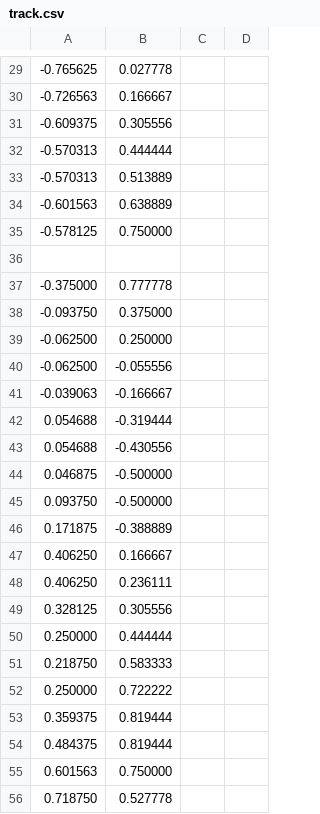
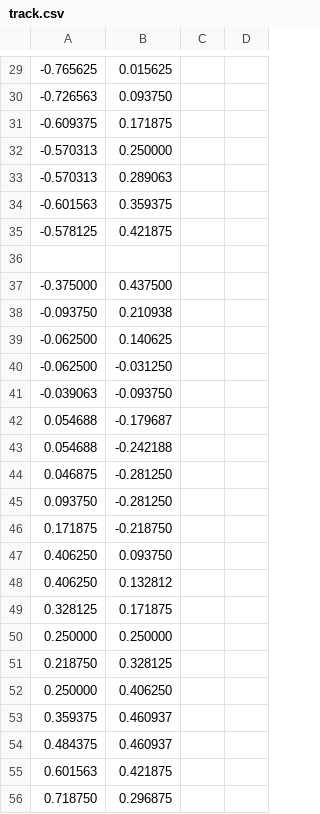
Before and after one commit to FintasticMan/ogl-experiments, a CSV file: track.csv, drawn as a sheet; only a part is shown, gaps mark what is left out; the diff covers the shown part only.

```diff
--- a/track.csv
+++ b/track.csv
@@ -29,28 +29,28 @@
--0.765625	0.027778
--0.726563	0.166667
--0.609375	0.305556
--0.570313	0.444444
--0.570313	0.513889
--0.601563	0.638889
--0.578125	0.750000
+-0.765625	0.015625
+-0.726563	0.093750
+-0.609375	0.171875
+-0.570313	0.250000
+-0.570313	0.289063
+-0.601563	0.359375
+-0.578125	0.421875
 
--0.375000	0.777778
--0.093750	0.375000
--0.062500	0.250000
--0.062500	-0.055556
--0.039063	-0.166667
-0.054688	-0.319444
-0.054688	-0.430556
-0.046875	-0.500000
-0.093750	-0.500000
-0.171875	-0.388889
-0.406250	0.166667
-0.406250	0.236111
-0.328125	0.305556
-0.250000	0.444444
-0.218750	0.583333
-0.250000	0.722222
-0.359375	0.819444
-0.484375	0.819444
-0.601563	0.750000
-0.718750	0.527778
+-0.375000	0.437500
+-0.093750	0.210938
+-0.062500	0.140625
+-0.062500	-0.031250
+-0.039063	-0.093750
+0.054688	-0.179687
+0.054688	-0.242188
+0.046875	-0.281250
+0.093750	-0.281250
+0.171875	-0.218750
+0.406250	0.093750
+0.406250	0.132812
+0.328125	0.171875
+0.250000	0.250000
+0.218750	0.328125
+0.250000	0.406250
+0.359375	0.460937
+0.484375	0.460937
+0.601563	0.421875
+0.718750	0.296875
```
Also changed, not shown: 1 added row, 1 removed row and 108 edited cells elsewhere in this file, 2 other files.
